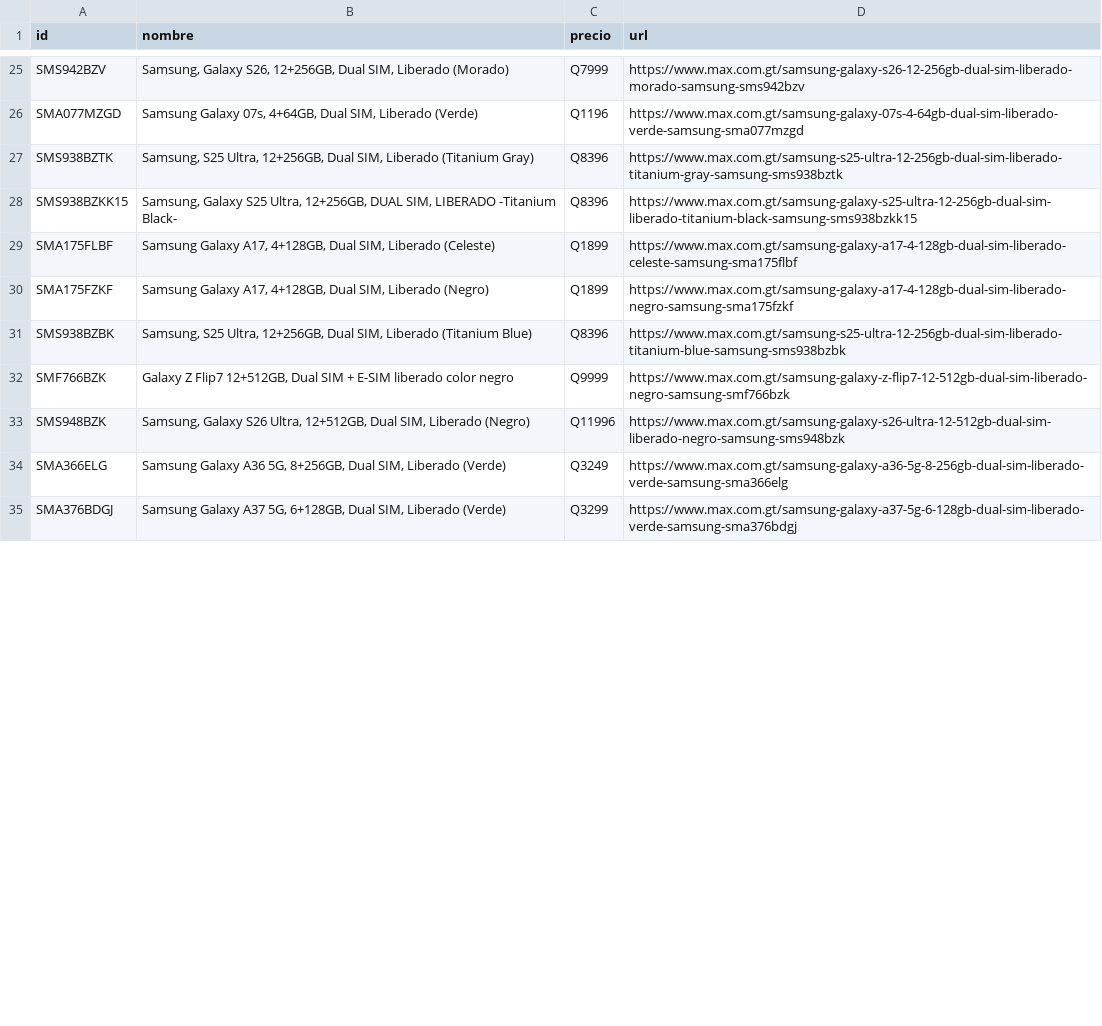
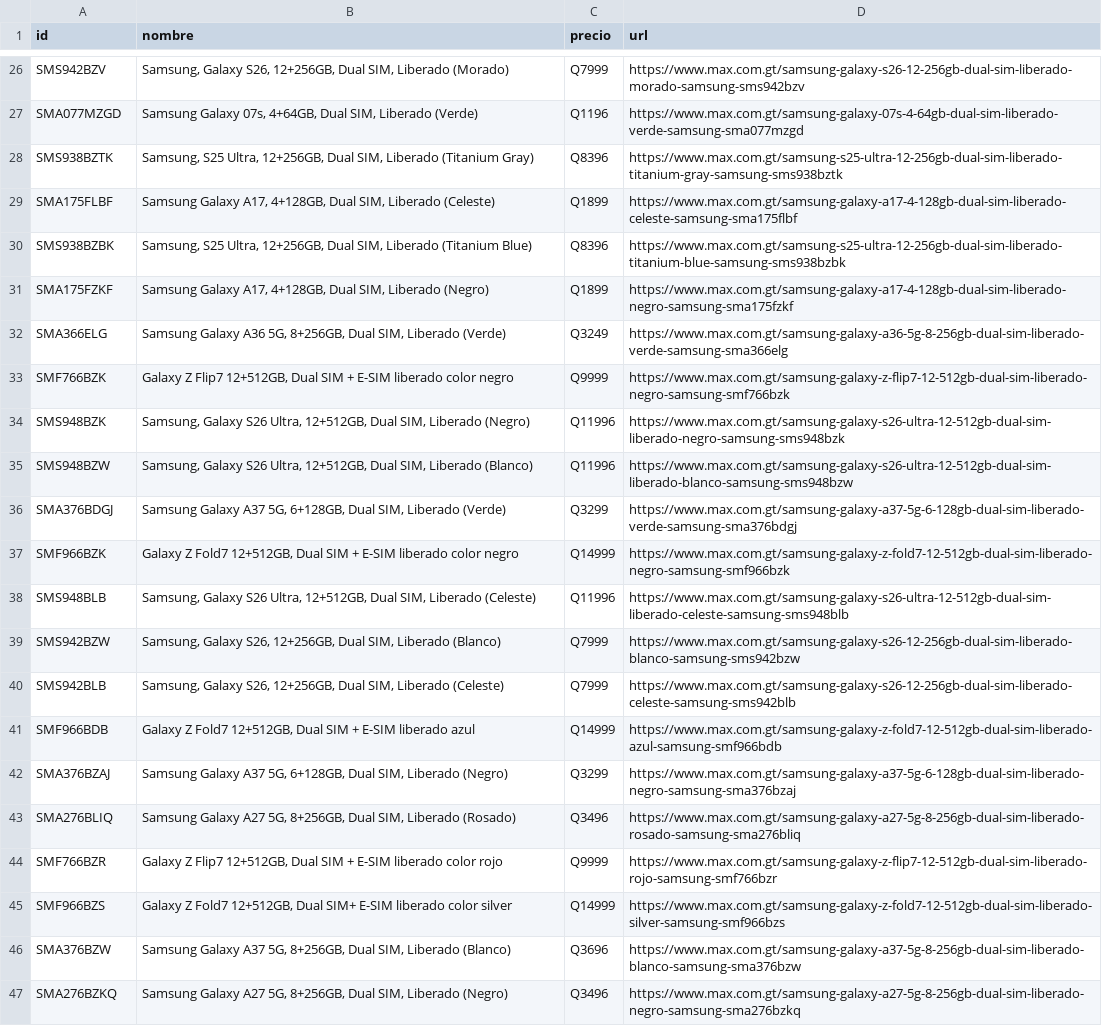
Before and after one commit to goldenboy1496/reporte-precios, a CSV file: data/productos_max.csv, drawn as a sheet; only a part is shown, gaps mark what is left out; the diff covers the shown part only.

Commit message:
Auto-actualizacion de precios: 24/11/2026 12:08

```diff
--- a/data/productos_max.csv
+++ b/data/productos_max.csv
@@ -27,9 +28,20 @@ SMA077MZGD,"Samsung Galaxy 07s, 4+64GB, Dual SIM, Liberado (Verde)",Q1196,https:
 SMS938BZTK,"Samsung, S25 Ultra, 12+256GB, Dual SIM, Liberado (Titanium Gray)",Q8396,https://www.max.com.gt/samsung-s25-ultra-12-256gb-dual-sim-liberado-titanium-gray-samsung-sms938bztk
-SMS938BZKK15,"Samsung, Galaxy S25 Ultra, 12+256GB, DUAL SIM, LIBERADO -Titanium Black-",Q8396,https://www.max.com.gt/samsung-galaxy-s25-ultra-12-256gb-dual-sim-liberado-titanium-black-samsung-sms938bzkk15
 SMA175FLBF,"Samsung Galaxy A17, 4+128GB, Dual SIM, Liberado (Celeste)",Q1899,https://www.max.com.gt/samsung-galaxy-a17-4-128gb-dual-sim-liberado-celeste-samsung-sma175flbf
+SMS938BZBK,"Samsung, S25 Ultra, 12+256GB, Dual SIM, Liberado (Titanium Blue)",Q8396,https://www.max.com.gt/samsung-s25-ultra-12-256gb-dual-sim-liberado-titanium-blue-samsung-sms938bzbk
 SMA175FZKF,"Samsung Galaxy A17, 4+128GB, Dual SIM, Liberado (Negro)",Q1899,https://www.max.com.gt/samsung-galaxy-a17-4-128gb-dual-sim-liberado-negro-samsung-sma175fzkf
-SMS938BZBK,"Samsung, S25 Ultra, 12+256GB, Dual SIM, Liberado (Titanium Blue)",Q8396,https://www.max.com.gt/samsung-s25-ultra-12-256gb-dual-sim-liberado-titanium-blue-samsung-sms938bzbk
+SMA366ELG,"Samsung Galaxy A36 5G, 8+256GB, Dual SIM, Liberado (Verde)",Q3249,https://www.max.com.gt/samsung-galaxy-a36-5g-8-256gb-dual-sim-liberado-verde-samsung-sma366elg
 SMF766BZK,"Galaxy Z Flip7 12+512GB, Dual SIM + E-SIM liberado color negro",Q9999,https://www.max.com.gt/samsung-galaxy-z-flip7-12-512gb-dual-sim-liberado-negro-samsung-smf766bzk
 SMS948BZK,"Samsung, Galaxy S26 Ultra, 12+512GB, Dual SIM, Liberado (Negro)",Q11996,https://www.max.com.gt/samsung-galaxy-s26-ultra-12-512gb-dual-sim-liberado-negro-samsung-sms948bzk
-SMA366ELG,"Samsung Galaxy A36 5G, 8+256GB, Dual SIM, Liberado (Verde)",Q3249,https://www.max.com.gt/samsung-galaxy-a36-5g-8-256gb-dual-sim-liberado-verde-samsung-sma366elg
+SMS948BZW,"Samsung, Galaxy S26 Ultra, 12+512GB, Dual SIM, Liberado (Blanco)",Q11996,https://www.max.com.gt/samsung-galaxy-s26-ultra-12-512gb-dual-sim-liberado-blanco-samsung-sms948bzw
 SMA376BDGJ,"Samsung Galaxy A37 5G, 6+128GB, Dual SIM, Liberado (Verde)",Q3299,https://www.max.com.gt/samsung-galaxy-a37-5g-6-128gb-dual-sim-liberado-verde-samsung-sma376bdgj
+SMF966BZK,"Galaxy Z Fold7 12+512GB, Dual SIM + E-SIM liberado color negro",Q14999,https://www.max.com.gt/samsung-galaxy-z-fold7-12-512gb-dual-sim-liberado-negro-samsung-smf966bzk
+SMS948BLB,"Samsung, Galaxy S26 Ultra, 12+512GB, Dual SIM, Liberado (Celeste)",Q11996,https://www.max.com.gt/samsung-galaxy-s26-ultra-12-512gb-dual-sim-liberado-celeste-samsung-sms948blb
+SMS942BZW,"Samsung, Galaxy S26, 12+256GB, Dual SIM, Liberado (Blanco)",Q7999,https://www.max.com.gt/samsung-galaxy-s26-12-256gb-dual-sim-liberado-blanco-samsung-sms942bzw
+SMS942BLB,"Samsung, Galaxy S26, 12+256GB, Dual SIM, Liberado (Celeste)",Q7999,https://www.max.com.gt/samsung-galaxy-s26-12-256gb-dual-sim-liberado-celeste-samsung-sms942blb
+SMF966BDB,"Galaxy Z Fold7 12+512GB, Dual SIM + E-SIM liberado azul",Q14999,https://www.max.com.gt/samsung-galaxy-z-fold7-12-512gb-dual-sim-liberado-azul-samsung-smf966bdb
+SMA376BZAJ,"Samsung Galaxy A37 5G, 6+128GB, Dual SIM, Liberado (Negro)",Q3299,https://www.max.com.gt/samsung-galaxy-a37-5g-6-128gb-dual-sim-liberado-negro-samsung-sma376bzaj
+SMA276BLIQ,"Samsung Galaxy A27 5G, 8+256GB, Dual SIM, Liberado (Rosado)",Q3496,https://www.max.com.gt/samsung-galaxy-a27-5g-8-256gb-dual-sim-liberado-rosado-samsung-sma276bliq
+SMF766BZR,"Galaxy Z Flip7 12+512GB, Dual SIM + E-SIM liberado color rojo",Q9999,https://www.max.com.gt/samsung-galaxy-z-flip7-12-512gb-dual-sim-liberado-rojo-samsung-smf766bzr
+SMF966BZS,"Galaxy Z Fold7 12+512GB, Dual SIM+ E-SIM liberado color silver",Q14999,https://www.max.com.gt/samsung-galaxy-z-fold7-12-512gb-dual-sim-liberado-silver-samsung-smf966bzs
+SMA376BZW,"Samsung Galaxy A37 5G, 8+256GB, Dual SIM, Liberado (Blanco)",Q3696,https://www.max.com.gt/samsung-galaxy-a37-5g-8-256gb-dual-sim-liberado-blanco-samsung-sma376bzw
+SMA276BZKQ,"Samsung Galaxy A27 5G, 8+256GB, Dual SIM, Liberado (Negro)",Q3496,https://www.max.com.gt/samsung-galaxy-a27-5g-8-256gb-dual-sim-liberado-negro-samsung-sma276bzkq
```
Also changed, not shown: 9 added rows, 5 moved rows and 3 edited cells elsewhere in this file, data/historico_cambios.csv, data/productos_elektra.csv, 14 other files.
